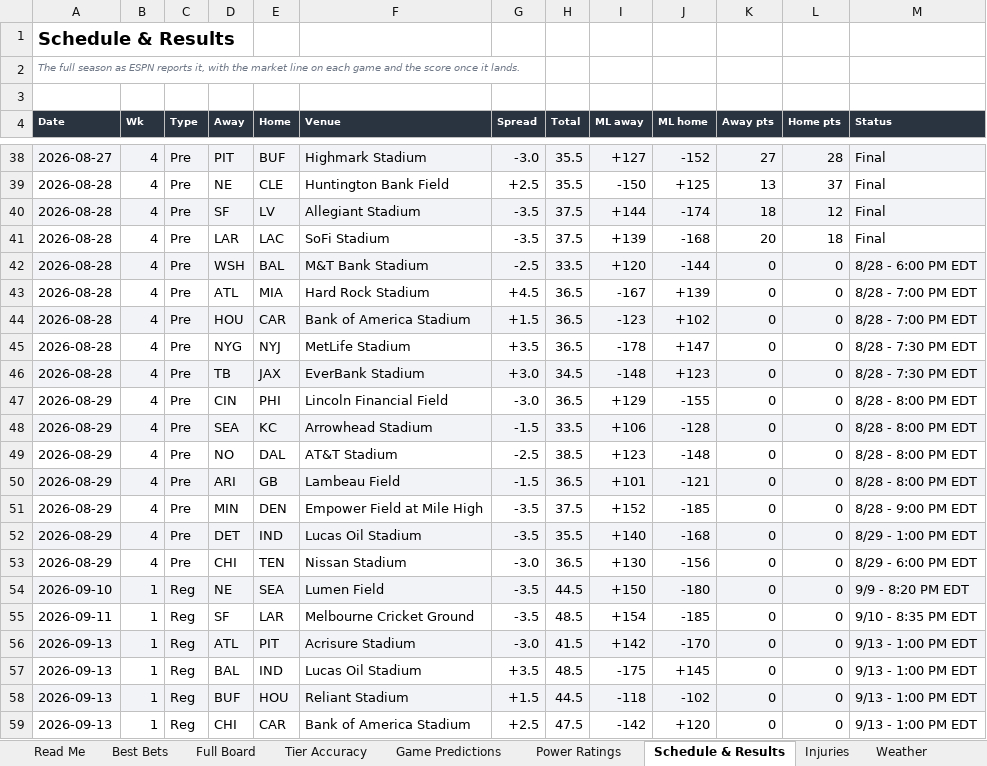
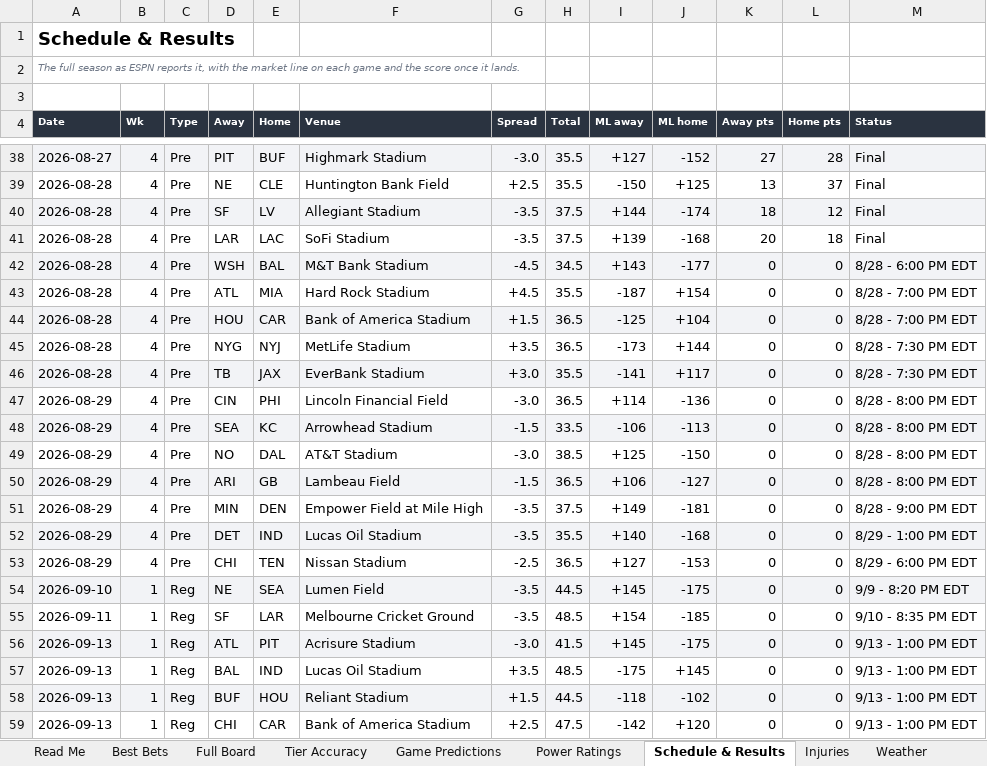
Before and after one commit to CHILLYCHILLY14/nfl-edge, an Excel workbook: NFL_Edge_Model.xlsx, sheet Schedule & Results, drawn as a sheet; only a part is shown, gaps mark what is left out; values as stored, in another font and other column widths than the file's, no borders; table styles not drawn; the diff covers the shown part only; the diff names each change by its address in the sheet, - before the commit and + after, or states it on an @@ line.

```diff
--- a/NFL_Edge_Model.xlsx (sheet Schedule & Results)
+++ b/NFL_Edge_Model.xlsx (sheet Schedule & Results)
-G42 (Spread): -2.5
+G42 (Spread): -4.5
-H42 (Total): 33.5
+H42 (Total): 34.5
-I42 (ML away): +120
+I42 (ML away): +143
-J42 (ML home): -144
+J42 (ML home): -177
-H43 (Total): 36.5
+H43 (Total): 35.5
-I43 (ML away): -167
+I43 (ML away): -187
-J43 (ML home): +139
+J43 (ML home): +154
-I44 (ML away): -123
+I44 (ML away): -125
-J44 (ML home): +102
+J44 (ML home): +104
-I45 (ML away): -178
+I45 (ML away): -173
-J45 (ML home): +147
+J45 (ML home): +144
-H46 (Total): 34.5
+H46 (Total): 35.5
-I46 (ML away): -148
+I46 (ML away): -141
-J46 (ML home): +123
+J46 (ML home): +117
-I47 (ML away): +129
+I47 (ML away): +114
-J47 (ML home): -155
+J47 (ML home): -136
-I48 (ML away): +106
+I48 (ML away): -106
-J48 (ML home): -128
+J48 (ML home): -113
-G49 (Spread): -2.5
+G49 (Spread): -3.0
-I49 (ML away): +123
+I49 (ML away): +125
-J49 (ML home): -148
+J49 (ML home): -150
-I50 (ML away): +101
+I50 (ML away): +106
-J50 (ML home): -121
+J50 (ML home): -127
-I51 (ML away): +152
+I51 (ML away): +149
-J51 (ML home): -185
+J51 (ML home): -181
-G53 (Spread): -3.0
+G53 (Spread): -2.5
-I53 (ML away): +130
+I53 (ML away): +127
-J53 (ML home): -156
+J53 (ML home): -153
-I54 (ML away): +150
+I54 (ML away): +145
-J54 (ML home): -180
+J54 (ML home): -175
-I56 (ML away): +142
+I56 (ML away): +145
-J56 (ML home): -170
+J56 (ML home): -175
```
Also changed, not shown: 45 edited cells elsewhere in this sheet, sheet Full Board, sheet Injuries, sheet Weather, sheet Game Predictions, sheet Power Ratings, sheet Best Bets, 2 more sheets, 16 other files.
